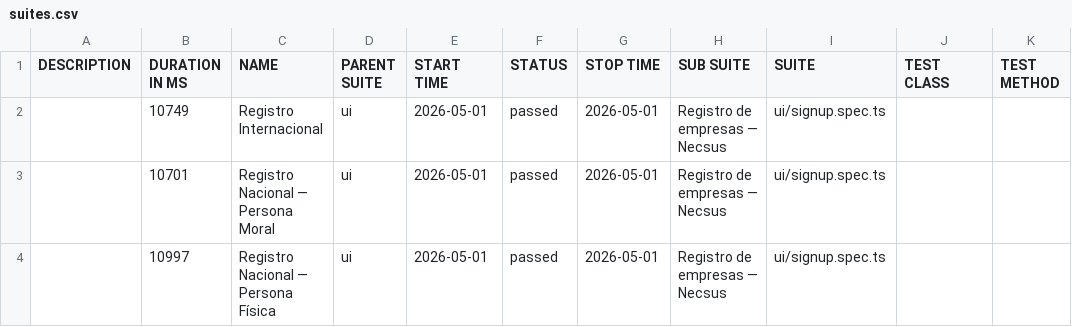
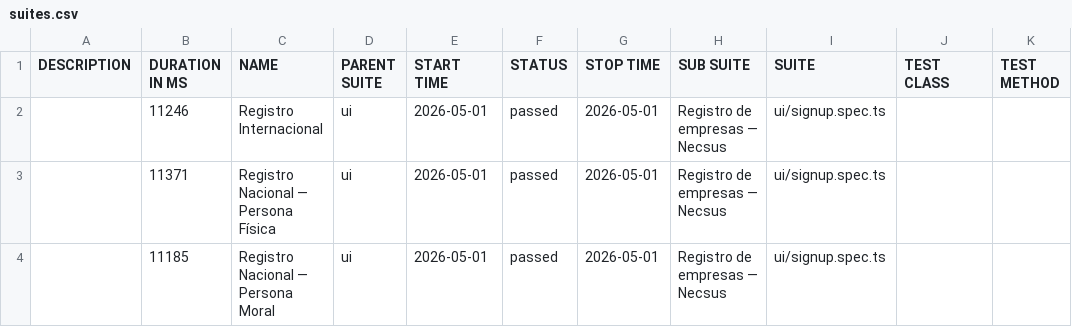
Before and after one commit to nebulaqa137-hue/playwright-enterprise, a CSV file: data/suites.csv, drawn as a sheet.

```diff
--- a/data/suites.csv
+++ b/data/suites.csv
@@ -1,4 +1,4 @@
 "DESCRIPTION","DURATION IN MS","NAME","PARENT SUITE","START TIME","STATUS","STOP TIME","SUB SUITE","SUITE","TEST CLASS","TEST METHOD"
-"","10749","Registro Internacional","ui","2026-05-01","passed","2026-05-01","Registro de empresas — Necsus","ui/signup.spec.ts","",""
-"","10701","Registro Nacional — Persona Moral","ui","2026-05-01","passed","2026-05-01","Registro de empresas — Necsus","ui/signup.spec.ts","",""
-"","10997","Registro Nacional — Persona Física","ui","2026-05-01","passed","2026-05-01","Registro de empresas — Necsus","ui/signup.spec.ts","",""
+"","11246","Registro Internacional","ui","2026-05-01","passed","2026-05-01","Registro de empresas — Necsus","ui/signup.spec.ts","",""
+"","11371","Registro Nacional — Persona Física","ui","2026-05-01","passed","2026-05-01","Registro de empresas — Necsus","ui/signup.spec.ts","",""
+"","11185","Registro Nacional — Persona Moral","ui","2026-05-01","passed","2026-05-01","Registro de empresas — Necsus","ui/signup.spec.ts","",""
```
Also changed, not shown: 26 other files.
